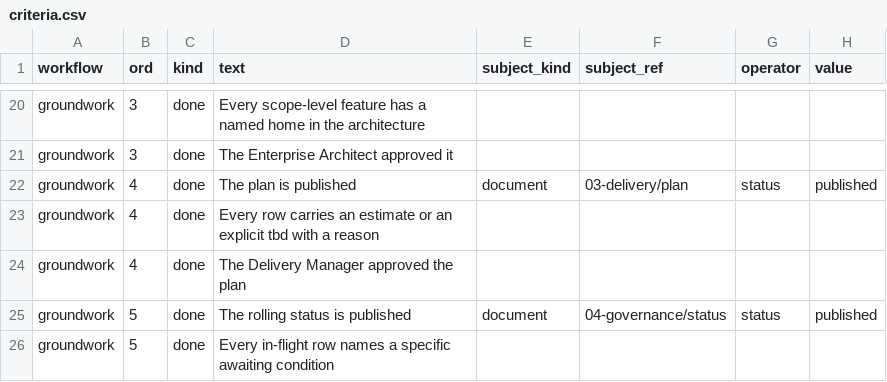
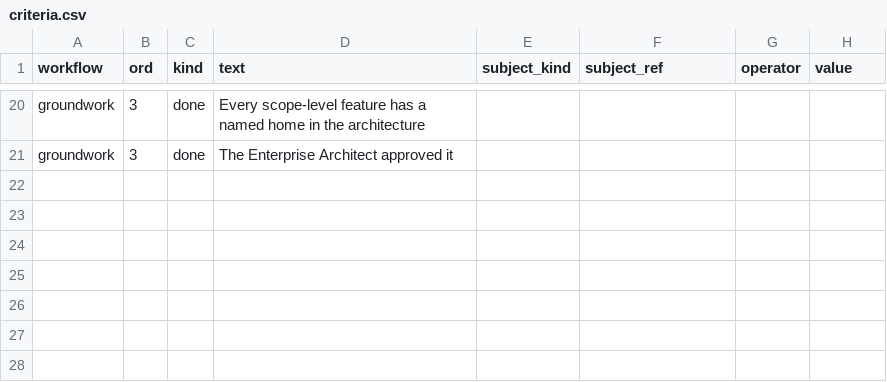
Before and after one commit to vivekschaudhary/compass, a CSV file: compass/seed/criteria.csv, drawn as a sheet; only a part is shown, gaps mark what is left out.

```diff
--- a/compass/seed/criteria.csv
+++ b/compass/seed/criteria.csv
@@ -21,6 +21 @@ groundwork,3,done,Every scope-level feature has a named home in the architecture
 groundwork,3,done,The Enterprise Architect approved it,,,,
-groundwork,4,done,The plan is published,document,03-delivery/plan,status,published
-groundwork,4,done,Every row carries an estimate or an explicit tbd with a reason,,,,
-groundwork,4,done,The Delivery Manager approved the plan,,,,
-groundwork,5,done,The rolling status is published,document,04-governance/status,status,published
-groundwork,5,done,Every in-flight row names a specific awaiting condition,,,,
```
Also changed, not shown: compass/seed/workflow-steps.csv, compass/seed/workflows.csv, 3 other files.
